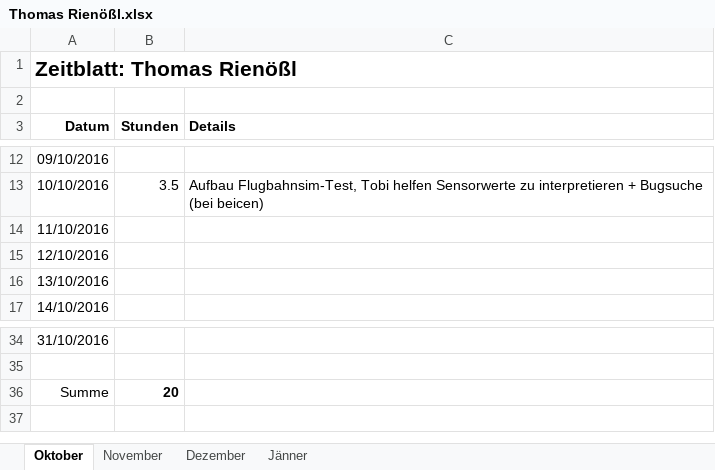
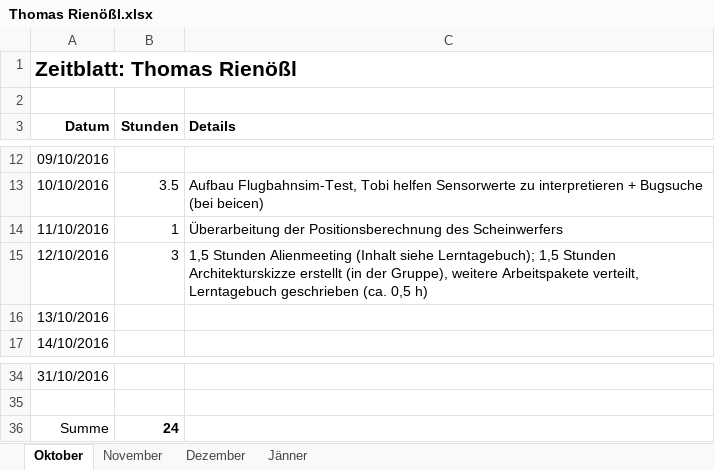
Before and after one commit to ChangeTheCode/AlienHacky, an Excel workbook: Zeitblätter/Thomas Rienößl.xlsx, sheet Oktober, drawn as a sheet; only a part is shown, gaps mark what is left out; values as stored, in another font and other column widths than the file's, no borders; the diff names each change by its address in the sheet, - before the commit and + after, or states it on an @@ line.

Commit message:
Zeitblatt Update

```diff
--- a/Zeitblätter/Thomas Rienößl.xlsx (sheet Oktober)
+++ b/Zeitblätter/Thomas Rienößl.xlsx (sheet Oktober)
-B14 (Stunden): (empty)
+B14 (Stunden): 1
-C14 (Details): (empty)
+C14 (Details): Überarbeitung der Positionsberechnung des Scheinwerfers
-B15 (Stunden): (empty)
+B15 (Stunden): 3
-C15 (Details): (empty)
+C15 (Details): 1,5 Stunden Alienmeeting (Inhalt siehe Lerntagebuch); 1,5 Stunden Architekturskizze erstellt (in der Gruppe), weitere Arbeitspakete verteilt, Lerntagebuch geschrieben (ca. 0,5 h)
-B36 (Stunden): 20
+B36 (Stunden): 24
```
